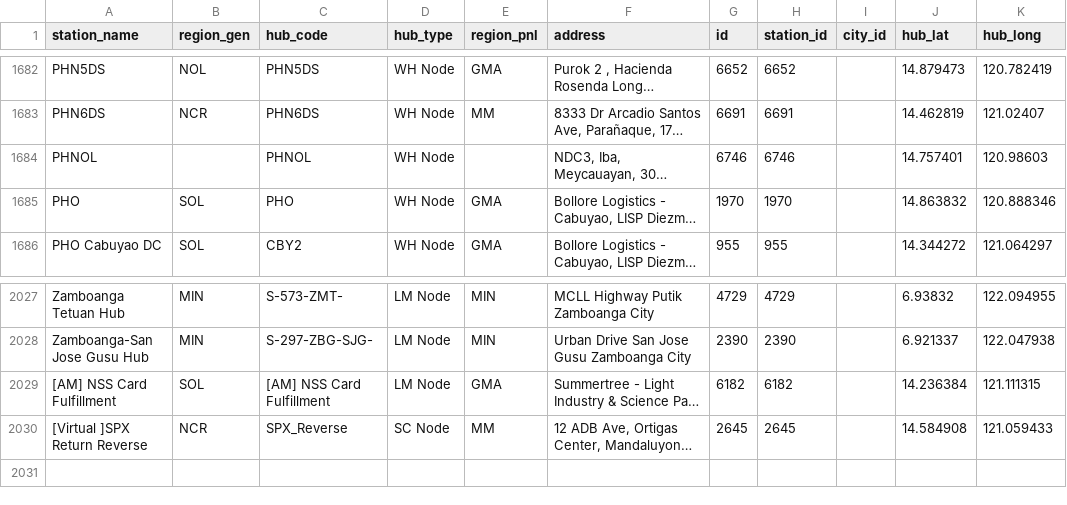
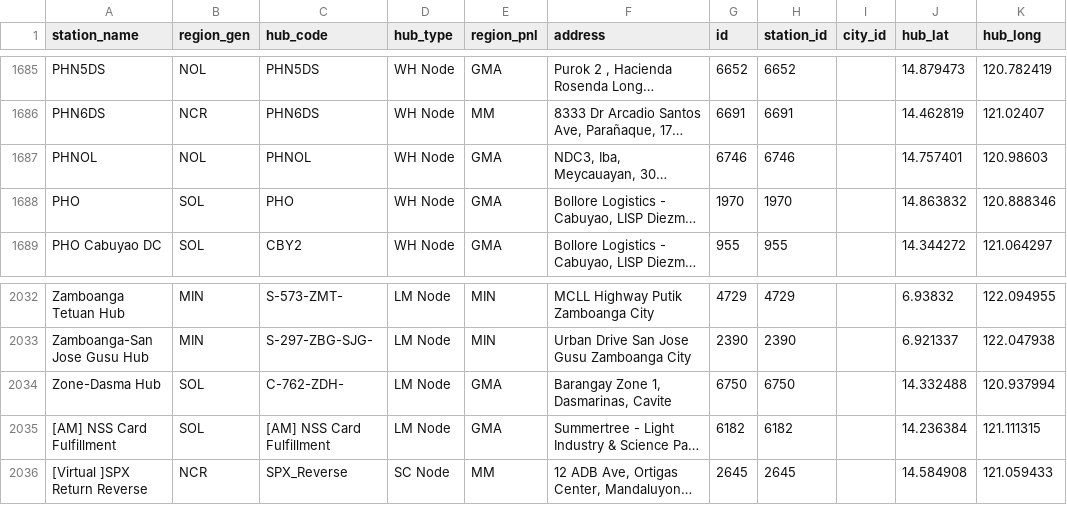
Before and after one commit to pamelacabanting-design/rc-fuel-matrix, a CSV file: coords.csv, drawn as a sheet; only a part is shown, gaps mark what is left out; long unchanged cells end in …; addresses are those after the commit; the diff covers the shown part only; the diff names each change by its address in the sheet, - before the commit and + after, or states it on an @@ line.

```diff
--- a/coords.csv
+++ b/coords.csv
-B1687 (region_gen): (empty)
+B1687 (region_gen): NOL
-E1687 (region_pnl): (empty)
+E1687 (region_pnl): GMA
+row 2034: Zone-Dasma Hub | SOL | C-762-ZDH- | LM Node | GMA | Barangay Zone 1, Dasmarinas, Cavite | 6750 | 6750 |  | 14.332488 | 120.937994
```
Also changed, not shown: 5 added rows and 2 edited cells elsewhere in this file.
